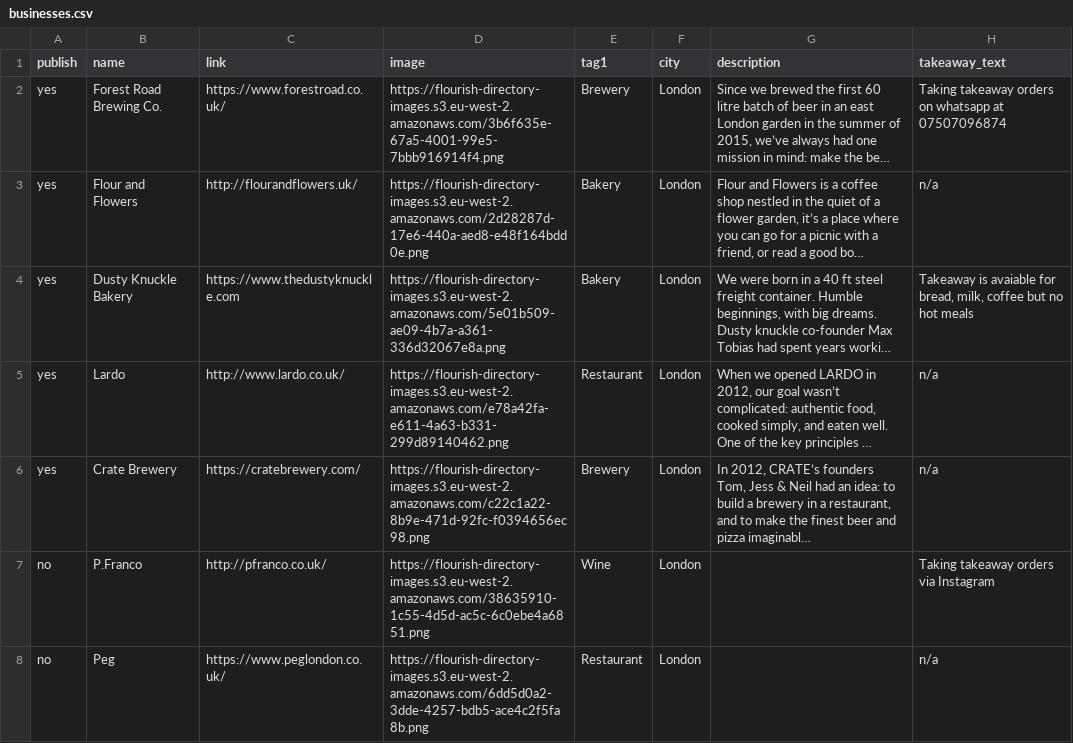
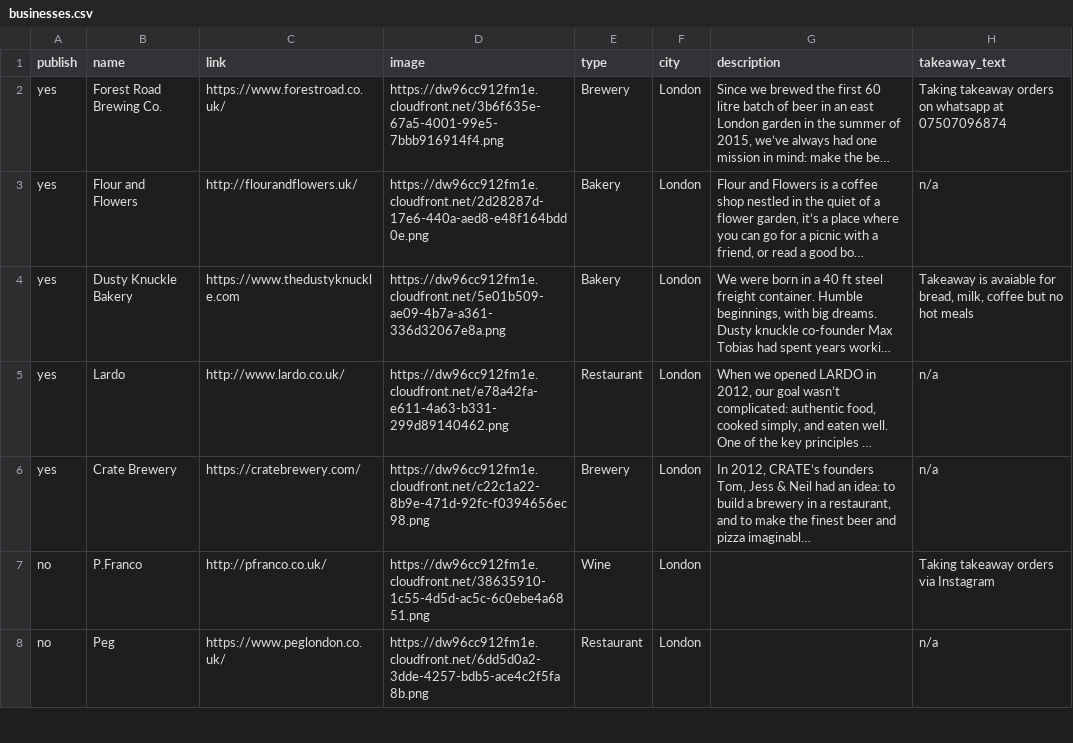
Before and after one commit to lets-flourish/lets-flourish.github.io, a CSV file: _data/businesses.csv, drawn as a sheet; only a part is shown; long unchanged cells end in …; the diff covers the shown part only; the diff names each change by its address in the sheet, - before the commit and + after, or states it on an @@ line.

Commit message:
update businesses

```diff
--- a/_data/businesses.csv
+++ b/_data/businesses.csv
-E1: tag1
+E1: type
-D2 (image): https://flourish-directory-images.s3.eu-west-2.amazonaws.com/3b6f635e-67a5-4001-99e5-7bbb916914f4.png
+D2 (image): https://dw96cc912fm1e.cloudfront.net/3b6f635e-67a5-4001-99e5-7bbb916914f4.png
-D3 (image): https://flourish-directory-images.s3.eu-west-2.amazonaws.com/2d28287d-17e6-440a-aed8-e48f164bdd0e.png
+D3 (image): https://dw96cc912fm1e.cloudfront.net/2d28287d-17e6-440a-aed8-e48f164bdd0e.png
-D4 (image): https://flourish-directory-images.s3.eu-west-2.amazonaws.com/5e01b509-ae09-4b7a-a361-336d32067e8a.png
+D4 (image): https://dw96cc912fm1e.cloudfront.net/5e01b509-ae09-4b7a-a361-336d32067e8a.png
-D5 (image): https://flourish-directory-images.s3.eu-west-2.amazonaws.com/e78a42fa-e611-4a63-b331-299d89140462.png
+D5 (image): https://dw96cc912fm1e.cloudfront.net/e78a42fa-e611-4a63-b331-299d89140462.png
-D6 (image): https://flourish-directory-images.s3.eu-west-2.amazonaws.com/c22c1a22-8b9e-471d-92fc-f0394656ec98.png
+D6 (image): https://dw96cc912fm1e.cloudfront.net/c22c1a22-8b9e-471d-92fc-f0394656ec98.png
-D7 (image): https://flourish-directory-images.s3.eu-west-2.amazonaws.com/38635910-1c55-4d5d-ac5c-6c0ebe4a6851.png
+D7 (image): https://dw96cc912fm1e.cloudfront.net/38635910-1c55-4d5d-ac5c-6c0ebe4a6851.png
-D8 (image): https://flourish-directory-images.s3.eu-west-2.amazonaws.com/6dd5d0a2-3dde-4257-bdb5-ace4c2f5fa8b.png
+D8 (image): https://dw96cc912fm1e.cloudfront.net/6dd5d0a2-3dde-4257-bdb5-ace4c2f5fa8b.png
```
Also changed, not shown: 67 edited cells elsewhere in this file.
